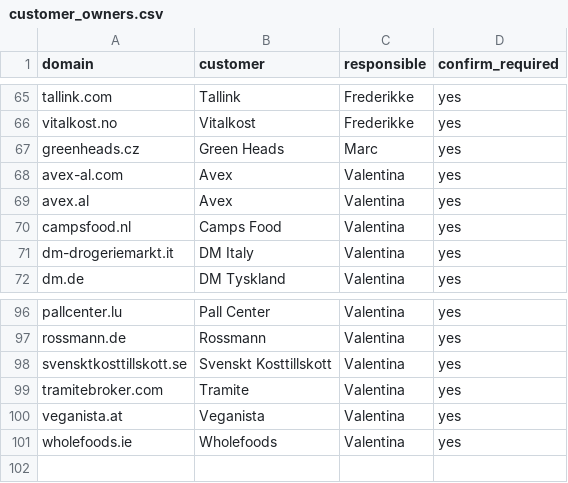
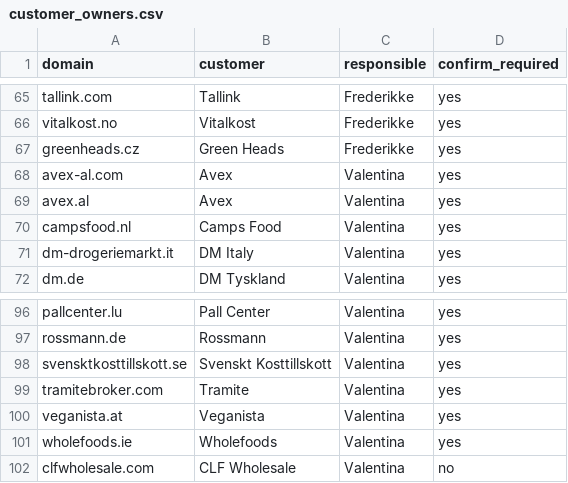
Before and after one commit to TrueDiyako/true-logistics-wallboard, a CSV file: jobs/customer_owners.csv, drawn as a sheet; only a part is shown, gaps mark what is left out.

```diff
--- a/jobs/customer_owners.csv
+++ b/jobs/customer_owners.csv
@@ -66,3 +66,3 @@ tallink.com;Tallink;Frederikke;yes
 vitalkost.no;Vitalkost;Frederikke;yes
-greenheads.cz;Green Heads;Marc;yes
+greenheads.cz;Green Heads;Frederikke;yes
 avex-al.com;Avex;Valentina;yes
@@ -101 +101,2 @@ veganista.at;Veganista;Valentina;yes
 wholefoods.ie;Wholefoods;Valentina;yes
+clfwholesale.com;CLF Wholesale;Valentina;no
```
Also changed, not shown: 15 other files.
